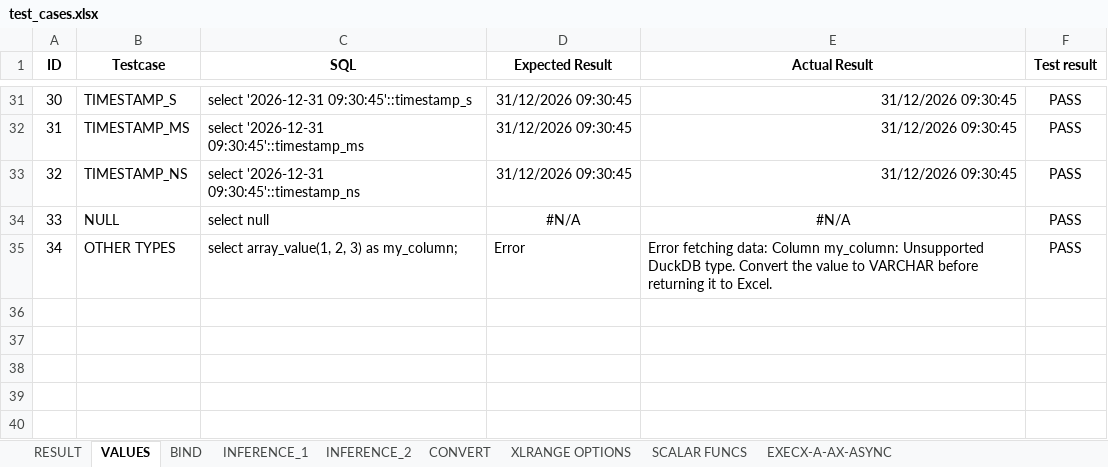
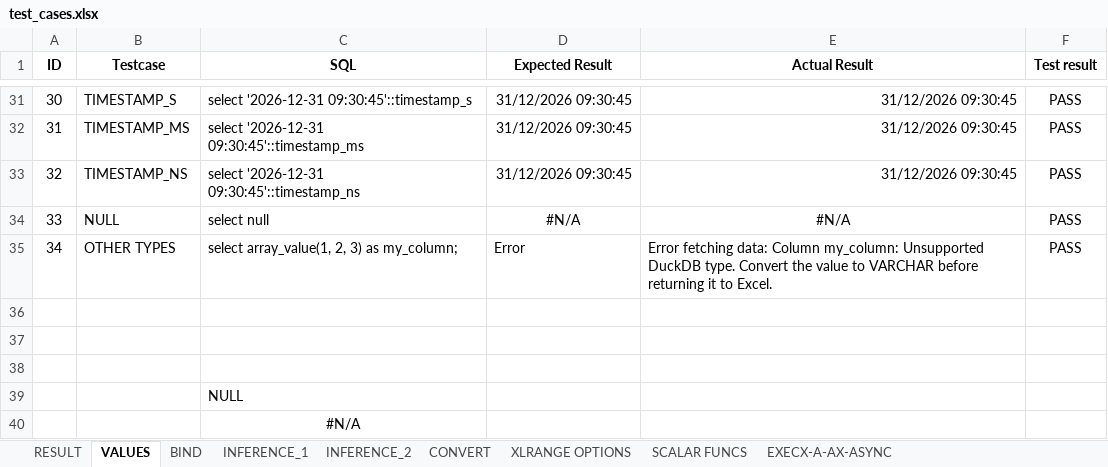
Before and after one commit to sonhn85/DuckDBExcelAddin, an Excel workbook: examples/test_cases.xlsx, sheet VALUES, drawn as a sheet; only a part is shown, gaps mark what is left out; values as stored, in another font and other column widths than the file's, no borders; conditional formats not drawn; the diff names each change by its address in the sheet, - before the commit and + after, or states it on an @@ line.

Commit message:
Add files via upload

```diff
--- a/examples/test_cases.xlsx (sheet VALUES)
+++ b/examples/test_cases.xlsx (sheet VALUES)
+row 36: (empty)
+row 37: (empty)
+row 38: (empty)
+row 39:  |  | NULL
+row 40:  |  | #N/A
```
Also changed, not shown: sheet RESULT, sheet XLRANGE OPTIONS.
